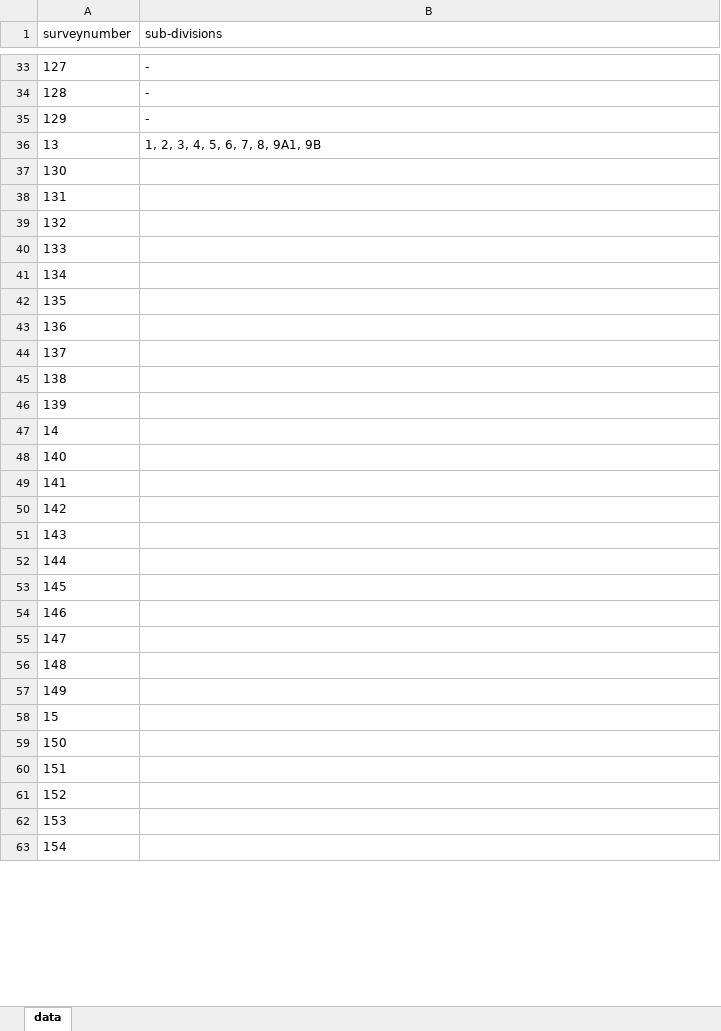
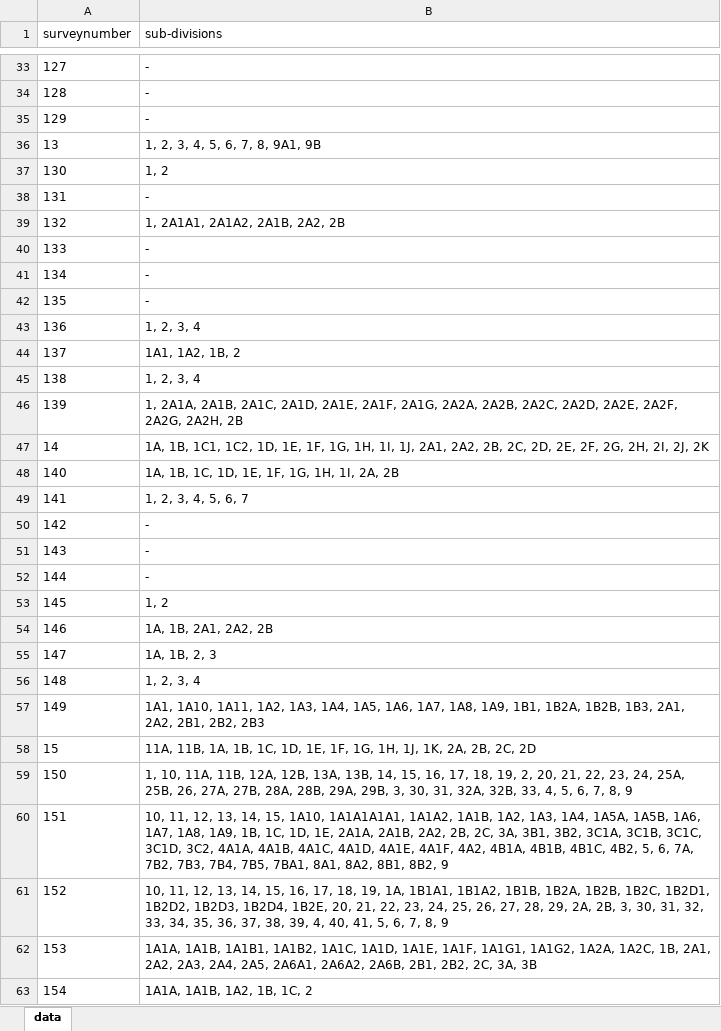
Before and after one commit to sivaramanRW/scraper-glv, an Excel workbook: out/Village_map_of_Tiruvallur_Gummidipoondi_Peria_Obulapuram_13.455744_80.09689.xlsx, sheet data, drawn as a sheet; only a part is shown, gaps mark what is left out; values as stored, in another font and other column widths than the file's, no borders; the diff covers the shown part only; the diff names each change by its address in the sheet, - before the commit and + after, or states it on an @@ line.

Commit message:
progress: 11 village workbooks (sivaramans-llin 2026-10-08T19:00:00Z)

```diff
--- a/out/Village_map_of_Tiruvallur_Gummidipoondi_Peria_Obulapuram_13.455744_80.09689.xlsx (sheet data)
+++ b/out/Village_map_of_Tiruvallur_Gummidipoondi_Peria_Obulapuram_13.455744_80.09689.xlsx (sheet data)
-B37 (sub-divisions): (empty)
+B37 (sub-divisions): 1, 2
-B38 (sub-divisions): (empty)
+B38 (sub-divisions): -
-B39 (sub-divisions): (empty)
+B39 (sub-divisions): 1, 2A1A1, 2A1A2, 2A1B, 2A2, 2B
-B40:B42 (sub-divisions): (empty)
+B40:B42 (sub-divisions): -
-B43 (sub-divisions): (empty)
+B43 (sub-divisions): 1, 2, 3, 4
-B44 (sub-divisions): (empty)
+B44 (sub-divisions): 1A1, 1A2, 1B, 2
-B45 (sub-divisions): (empty)
+B45 (sub-divisions): 1, 2, 3, 4
-B46 (sub-divisions): (empty)
+B46 (sub-divisions): 1, 2A1A, 2A1B, 2A1C, 2A1D, 2A1E, 2A1F, 2A1G, 2A2A, 2A2B, 2A2C, 2A2D, 2A2E, 2A2F, 2A2G, 2A2H, 2B
-B47 (sub-divisions): (empty)
+B47 (sub-divisions): 1A, 1B, 1C1, 1C2, 1D, 1E, 1F, 1G, 1H, 1I, 1J, 2A1, 2A2, 2B, 2C, 2D, 2E, 2F, 2G, 2H, 2I, 2J, 2K
-B48 (sub-divisions): (empty)
+B48 (sub-divisions): 1A, 1B, 1C, 1D, 1E, 1F, 1G, 1H, 1I, 2A, 2B
-B49 (sub-divisions): (empty)
+B49 (sub-divisions): 1, 2, 3, 4, 5, 6, 7
-B50:B52 (sub-divisions): (empty)
+B50:B52 (sub-divisions): -
-B53 (sub-divisions): (empty)
+B53 (sub-divisions): 1, 2
-B54 (sub-divisions): (empty)
+B54 (sub-divisions): 1A, 1B, 2A1, 2A2, 2B
-B55 (sub-divisions): (empty)
+B55 (sub-divisions): 1A, 1B, 2, 3
-B56 (sub-divisions): (empty)
+B56 (sub-divisions): 1, 2, 3, 4
-B57 (sub-divisions): (empty)
+B57 (sub-divisions): 1A1, 1A10, 1A11, 1A2, 1A3, 1A4, 1A5, 1A6, 1A7, 1A8, 1A9, 1B1, 1B2A, 1B2B, 1B3, 2A1, 2A2, 2B1, 2B2, 2B3
-B58 (sub-divisions): (empty)
+B58 (sub-divisions): 11A, 11B, 1A, 1B, 1C, 1D, 1E, 1F, 1G, 1H, 1J, 1K, 2A, 2B, 2C, 2D
-B59 (sub-divisions): (empty)
+B59 (sub-divisions): 1, 10, 11A, 11B, 12A, 12B, 13A, 13B, 14, 15, 16, 17, 18, 19, 2, 20, 21, 22, 23, 24, 25A, 25B, 26, 27A, 27B, 28A, 28B, 29A, 29B, 3, 30, 31, 32A, 32B, 33, 4, 5, 6, 7, 8, 9
-B60 (sub-divisions): (empty)
+B60 (sub-divisions): 10, 11, 12, 13, 14, 15, 1A10, 1A1A1A1A1, 1A1A2, 1A1B, 1A2, 1A3, 1A4, 1A5A, 1A5B, 1A6, 1A7, 1A8, 1A9, 1B, 1C, 1D, 1E, 2A1A, 2A1B, 2A2, 2B, 2C, 3A, 3B1, 3B2, 3C1A, 3C1B, 3C1C, 3C1D, 3C2, 4A1A, 4A1B, 4A1C, 4A1D, 4A1E, 4A1F, 4A2, 4B1A, 4B1B, 4B1C, 4B2, 5, 6, 7A, 7B2, 7B3, 7B4, 7B5, 7BA1, 8A1, 8A2, 8B1, 8B2, 9
-B61 (sub-divisions): (empty)
+B61 (sub-divisions): 10, 11, 12, 13, 14, 15, 16, 17, 18, 19, 1A, 1B1A1, 1B1A2, 1B1B, 1B2A, 1B2B, 1B2C, 1B2D1, 1B2D2, 1B2D3, 1B2D4, 1B2E, 20, 21, 22, 23, 24, 25, 26, 27, 28, 29, 2A, 2B, 3, 30, 31, 32, 33, 34, 35, 36, 37, 38, 39, 4, 40, 41, 5, 6, 7, 8, 9
-B62 (sub-divisions): (empty)
+B62 (sub-divisions): 1A1A, 1A1B, 1A1B1, 1A1B2, 1A1C, 1A1D, 1A1E, 1A1F, 1A1G1, 1A1G2, 1A2A, 1A2C, 1B, 2A1, 2A2, 2A3, 2A4, 2A5, 2A6A1, 2A6A2, 2A6B, 2B1, 2B2, 2C, 3A, 3B
-B63 (sub-divisions): (empty)
+B63 (sub-divisions): 1A1A, 1A1B, 1A2, 1B, 1C, 2
```
Also changed, not shown: 31 edited cells elsewhere in this sheet, out/Village_map_of_Tiruvallur_Gummidipoondi_Karadiputhur_13.364249_79.960363.xlsx, out/Village_map_of_Tiruvallur_Gummidipoondi_Melakalani_13.463828_80.166931.xlsx, 3 other files.
